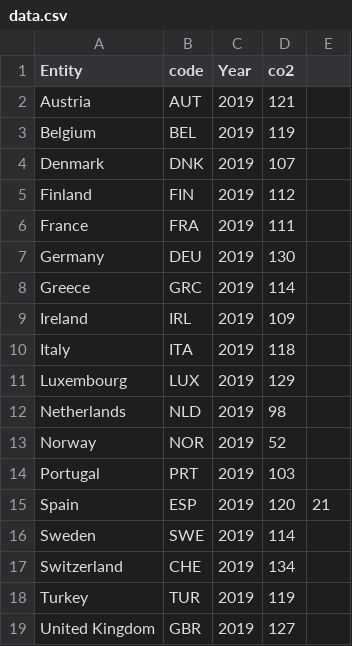
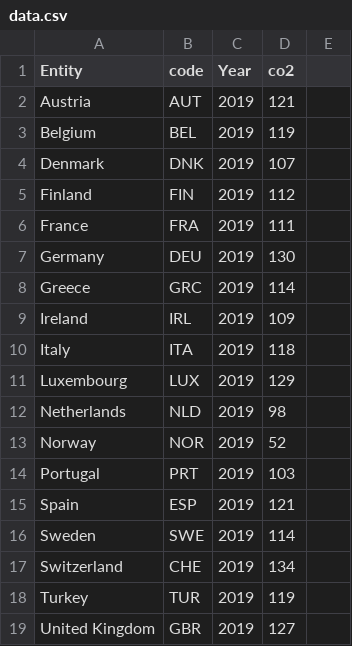
Before and after one commit to rafv20/klimaat, a CSV file: data.csv, drawn as a sheet.

Commit message:
Update data.csv

```diff
--- a/data.csv
+++ b/data.csv
@@ -14,3 +14,3 @@ Norway,NOR,2019,52
 Portugal,PRT,2019,103
-Spain,ESP,2019,120,21
+Spain,ESP,2019,121
 Sweden,SWE,2019,114
```
